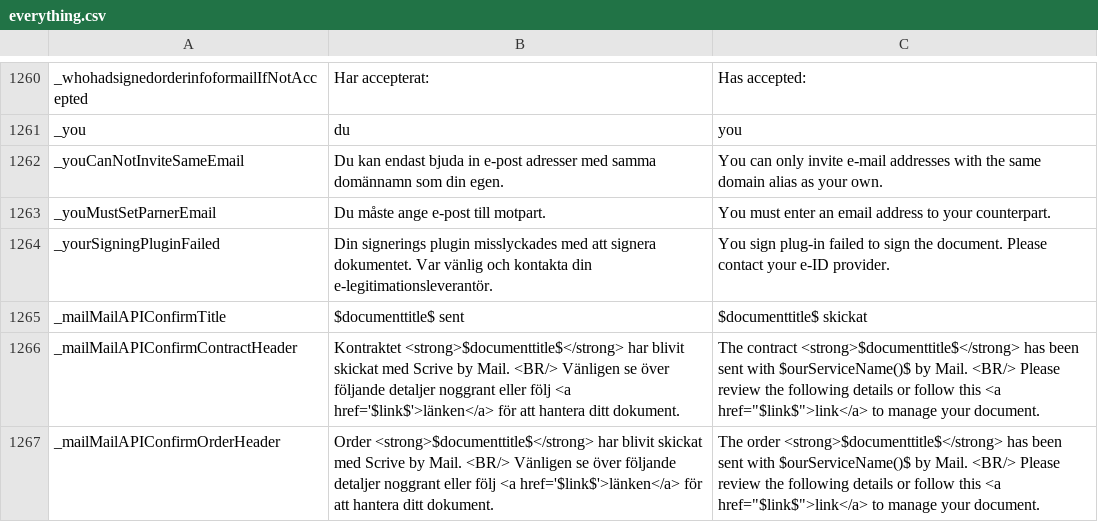
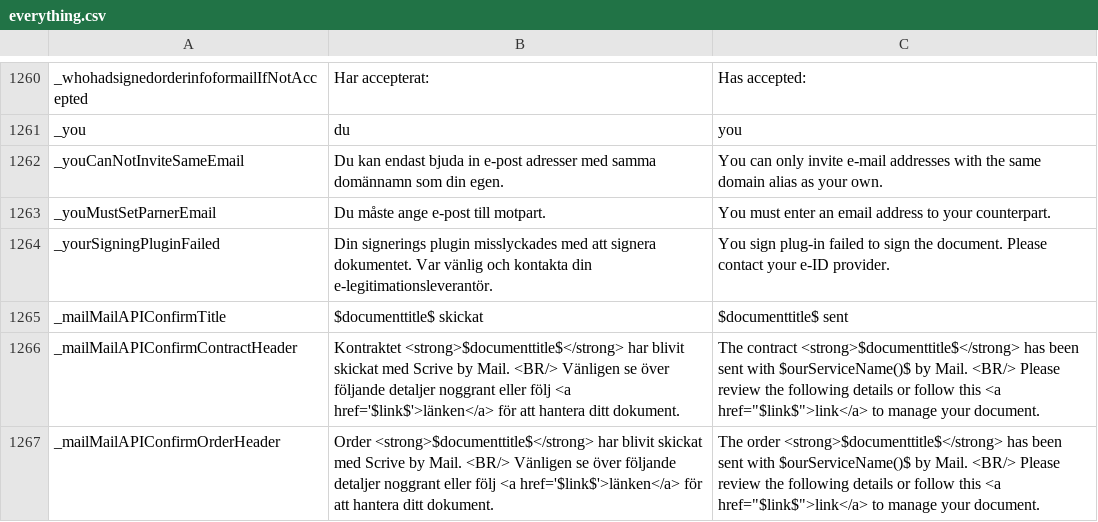
Before and after one commit to scrive/scrive-apidocs, a CSV file: texts/everything.csv, drawn as a sheet; only a part is shown, gaps mark what is left out; the diff names each change by its address in the sheet, - before the commit and + after, or states it on an @@ line.

```diff
--- a/texts/everything.csv
+++ b/texts/everything.csv
-B1265: $documenttitle$ sent
+B1265: $documenttitle$ skickat
-C1265: $documenttitle$ skickat
+C1265: $documenttitle$ sent
```
Also changed, not shown: 2 other files.
